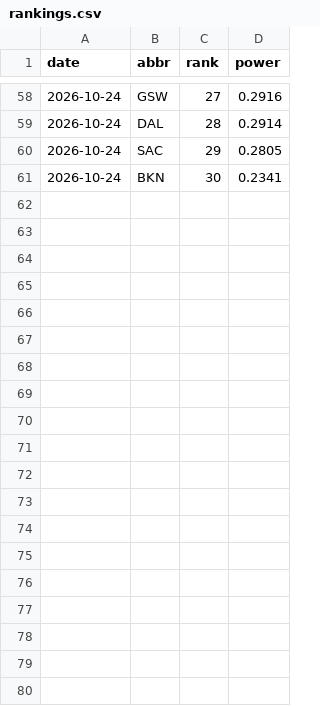
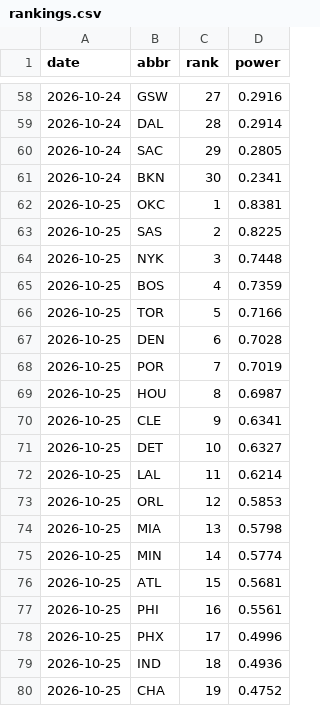
Before and after one commit to eseto9/NBA-Model, a CSV file: log/rankings.csv, drawn as a sheet; only a part is shown, gaps mark what is left out; the diff covers the shown part only; the diff names each change by its address in the sheet, - before the commit and + after, or states it on an @@ line.

```diff
--- a/log/rankings.csv
+++ b/log/rankings.csv
+row 62: 2026-10-25 | OKC | 1 | 0.8381
+row 63: 2026-10-25 | SAS | 2 | 0.8225
+row 64: 2026-10-25 | NYK | 3 | 0.7448
+row 65: 2026-10-25 | BOS | 4 | 0.7359
+row 66: 2026-10-25 | TOR | 5 | 0.7166
+row 67: 2026-10-25 | DEN | 6 | 0.7028
+row 68: 2026-10-25 | POR | 7 | 0.7019
+row 69: 2026-10-25 | HOU | 8 | 0.6987
+row 70: 2026-10-25 | CLE | 9 | 0.6341
+row 71: 2026-10-25 | DET | 10 | 0.6327
+row 72: 2026-10-25 | LAL | 11 | 0.6214
+row 73: 2026-10-25 | ORL | 12 | 0.5853
+row 74: 2026-10-25 | MIA | 13 | 0.5798
+row 75: 2026-10-25 | MIN | 14 | 0.5774
+row 76: 2026-10-25 | ATL | 15 | 0.5681
+row 77: 2026-10-25 | PHI | 16 | 0.5561
+row 78: 2026-10-25 | PHX | 17 | 0.4996
+row 79: 2026-10-25 | IND | 18 | 0.4936
+row 80: 2026-10-25 | CHA | 19 | 0.4752
```
Also changed, not shown: 11 added rows elsewhere in this file, log/odds.csv, log/predictions.csv, 23 other files.
